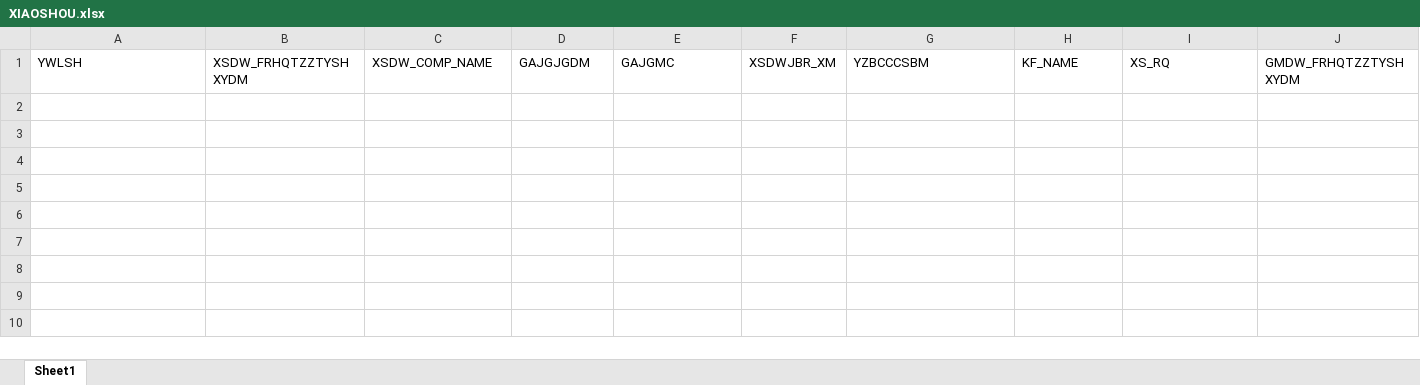
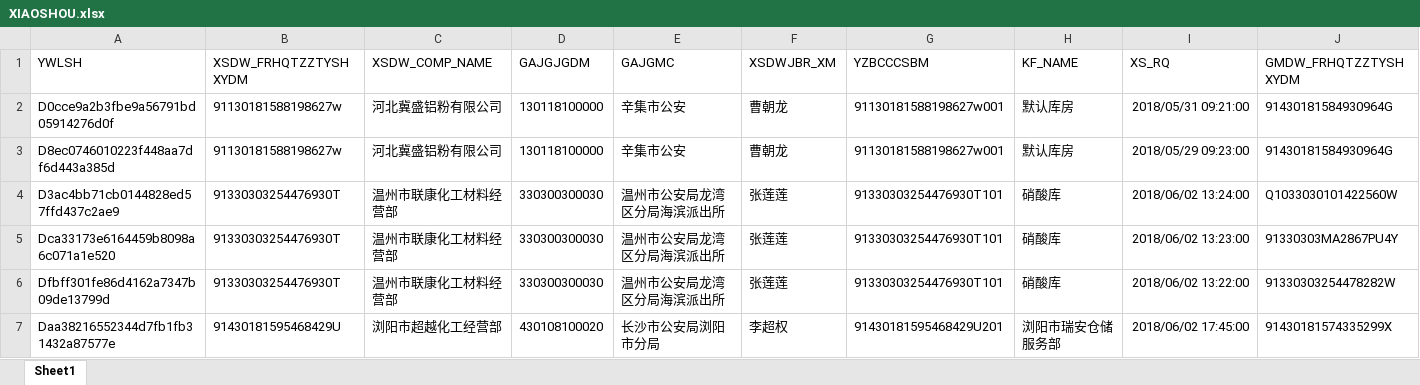
Before and after one commit to zb-root/wyb-doc, an Excel workbook: etl/data/XIAOSHOU.xlsx, sheet Sheet1, drawn as a sheet; only a part is shown; values as stored, in another font and other column widths than the file's, no borders; rows hold the shown columns only; the diff names each change by its address in the sheet, - before the commit and + after, or states it on an @@ line.

```diff
--- a/etl/data/XIAOSHOU.xlsx (sheet Sheet1)
+++ b/etl/data/XIAOSHOU.xlsx (sheet Sheet1)
+row 2: D0cce9a2b3fbe9a56791bd05914276d0f | 91130181588198627w | 河北冀盛铝粉有限公司 | 130118100000 | 辛集市公安 | 曹朝龙 | 91130181588198627w001 | 默认库房 | 2018/05/31 09:21:00 | 91430181584930964G
+row 3: D8ec0746010223f448aa7df6d443a385d | 91130181588198627w | 河北冀盛铝粉有限公司 | 130118100000 | 辛集市公安 | 曹朝龙 | 91130181588198627w001 | 默认库房 | 2018/05/29 09:23:00 | 91430181584930964G
+row 4: D3ac4bb71cb0144828ed57ffd437c2ae9 | 91330303254476930T | 温州市联康化工材料经营部 | 330300300030 | 温州市公安局龙湾区分局海滨派出所 | 张莲莲 | 91330303254476930T101 | 硝酸库 | 2018/06/02 13:24:00 | Q1033030101422560W
+row 5: Dca33173e6164459b8098a6c071a1e520 | 91330303254476930T | 温州市联康化工材料经营部 | 330300300030 | 温州市公安局龙湾区分局海滨派出所 | 张莲莲 | 91330303254476930T101 | 硝酸库 | 2018/06/02 13:23:00 | 91330303MA2867PU4Y
+row 6: Dfbff301fe86d4162a7347b09de13799d | 91330303254476930T | 温州市联康化工材料经营部 | 330300300030 | 温州市公安局龙湾区分局海滨派出所 | 张莲莲 | 91330303254476930T101 | 硝酸库 | 2018/06/02 13:22:00 | 91330303254478282W
+row 7: Daa38216552344d7fb1fb31432a87577e | 91430181595468429U | 浏阳市超越化工经营部 | 430108100020 | 长沙市公安局浏阳市分局 | 李超权 | 91430181595468429U201 | 浏阳市瑞安仓储服务部 | 2018/06/02 17:45:00 | 91430181574335299X
```
Also changed, not shown: etl/data/GOUMAI.xlsx, etl/data/KUFANG.xlsx, 43 other files.
